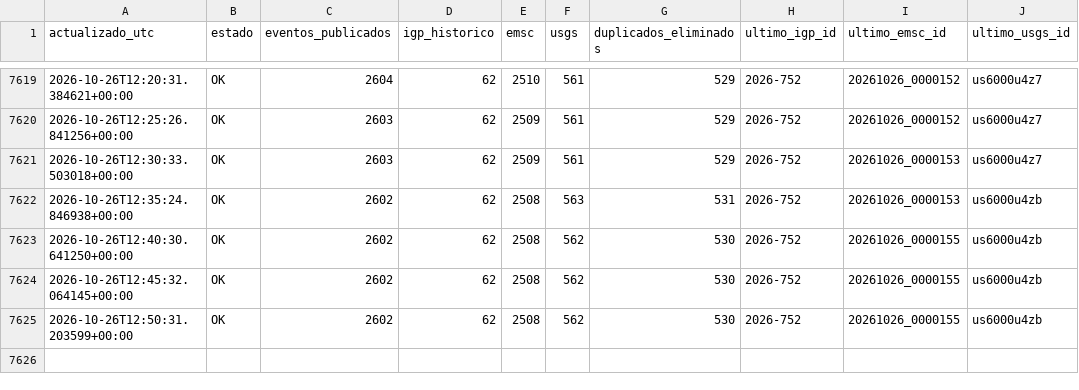
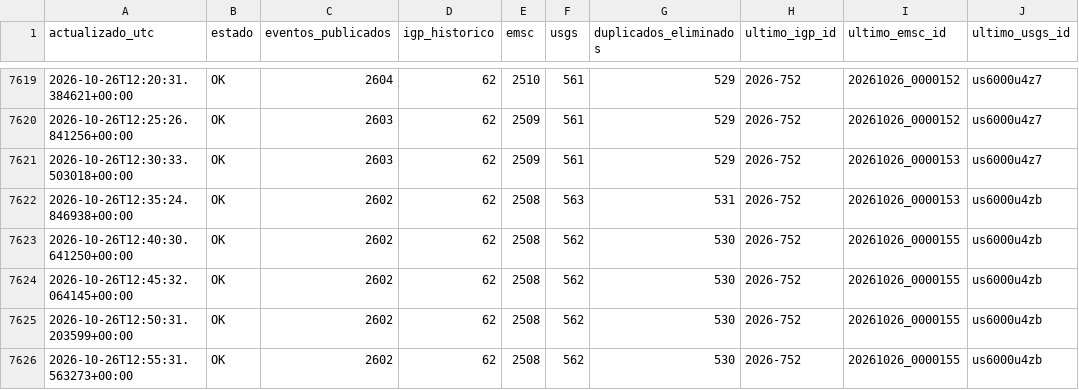
Before and after one commit to jcparodi-hue/earthquake3d-igp, a CSV file: docs/historial_actualizaciones.csv, drawn as a sheet; only a part is shown, gaps mark what is left out.

```diff
--- a/docs/historial_actualizaciones.csv
+++ b/docs/historial_actualizaciones.csv
@@ -7625 +7625,2 @@ actualizado_utc,estado,eventos_publicados,igp_historico,emsc,usgs,duplicados_eli
 2026-10-26T12:50:31.203599+00:00,OK,2602,62,2508,562,530,2026-752,20261026_0000155,us6000u4zb
+2026-10-26T12:55:31.563273+00:00,OK,2602,62,2508,562,530,2026-752,20261026_0000155,us6000u4zb
```
Also changed, not shown: 4 other files.
